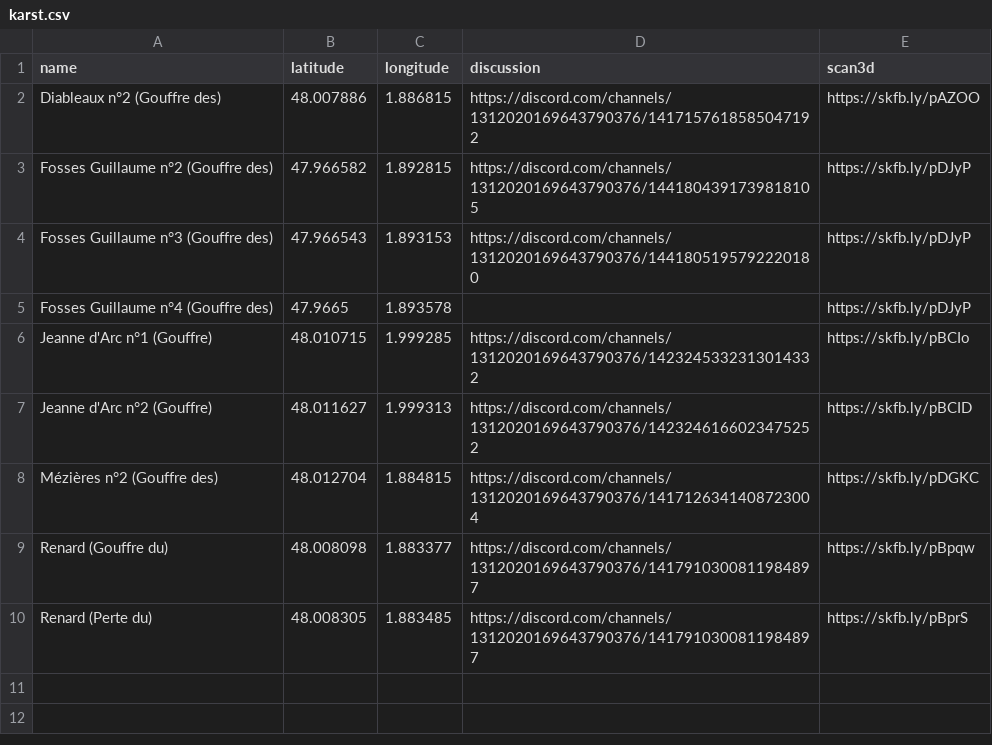
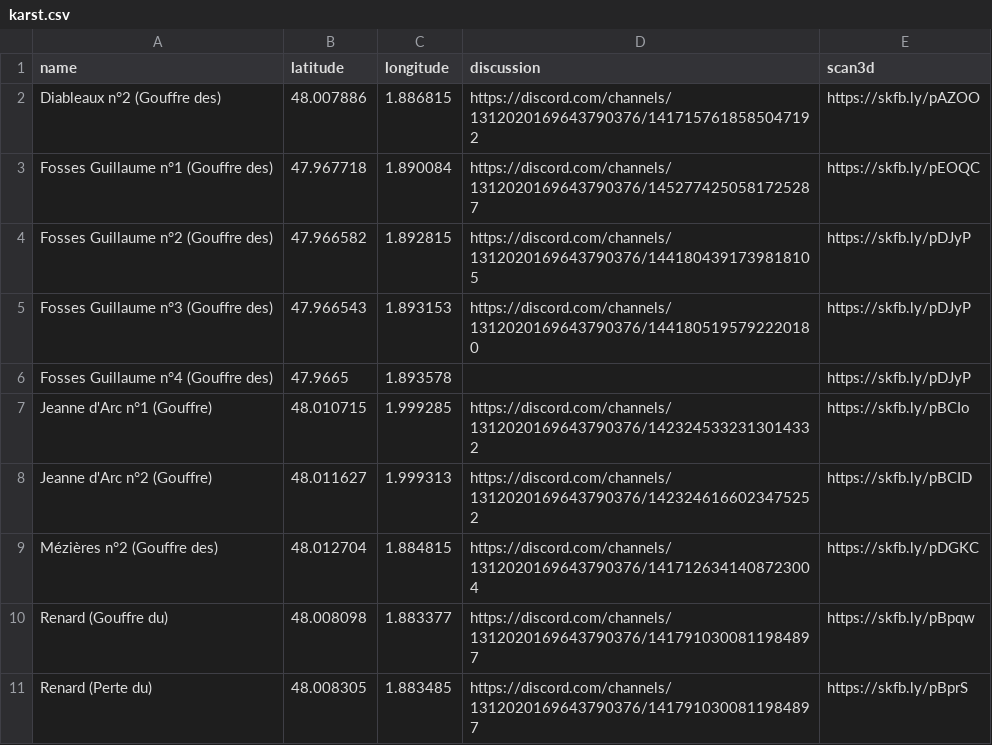
Before and after one commit to CDS45/bassin-retreve, a CSV file: karst.csv, drawn as a sheet; the diff names each change by its address in the sheet, - before the commit and + after, or states it on an @@ line.

Commit message:
Add Fosses Guillaume n°1 (Gouffre des)

```diff
--- a/karst.csv
+++ b/karst.csv
+row 3: Fosses Guillaume n°1 (Gouffre des) | 47.967718 | 1.890084 | https://discord.com/channels/1312020169643790376/1452774250581725287 | https://skfb.ly/pEOQC
```
Also changed, not shown: 1 other file.
